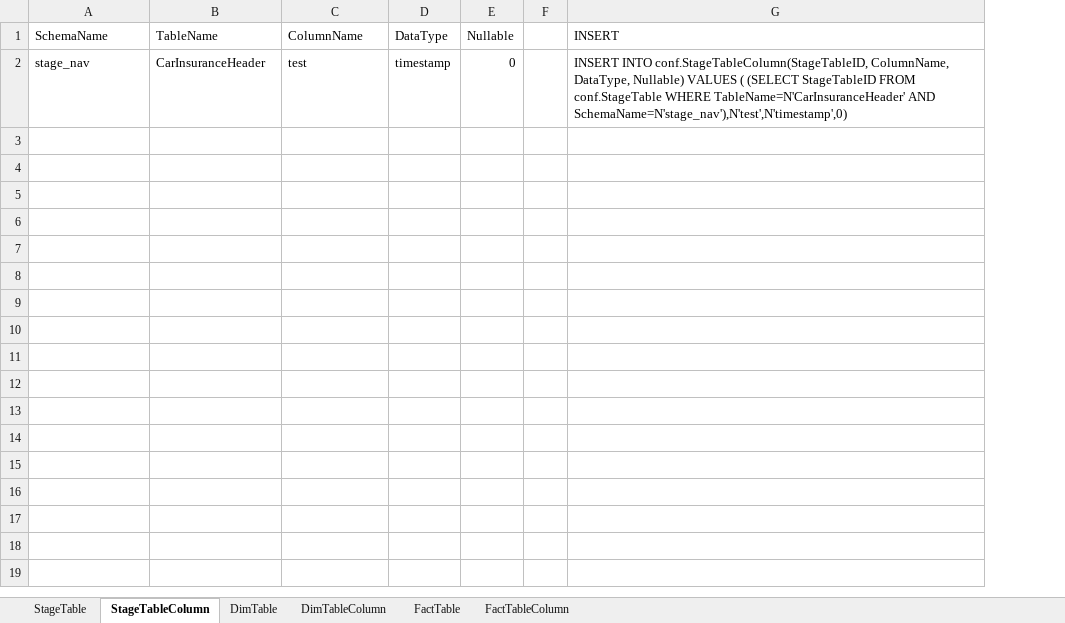
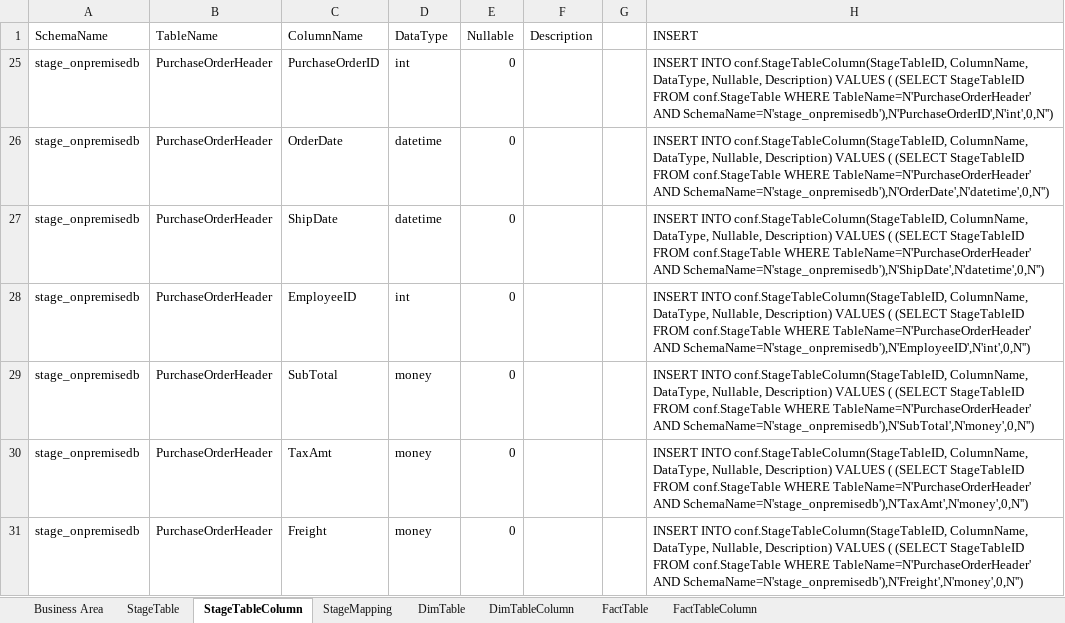
Before and after one commit to LukasSamec/AzureDWHFramework, an Excel workbook: AzureDWHFramework/AzureDWHFrameworkDataInput/DataInput.xlsx, sheet StageTableColumn, drawn as a sheet; values as stored, in another font and other column widths than the file's, no borders; removed rows and columns are numbered as before the commit, all else as after; the diff names each change by its address in the sheet, - before the commit and + after, or states it on an @@ line.

Commit message:
conf mn tables

```diff
--- a/AzureDWHFramework/AzureDWHFrameworkDataInput/DataInput.xlsx (sheet StageTableColumn)
+++ b/AzureDWHFramework/AzureDWHFrameworkDataInput/DataInput.xlsx (sheet StageTableColumn)
+sheet tab: Business Area
+sheet tab: StageMapping
+column F (Description), empty
-row 2: stage_nav | CarInsuranceHeader | test | timestamp | 0 |  | INSERT INTO conf.StageTableColumn(StageTableID, ColumnName, DataType, Nullable) VALUES ( (SELECT StageTableID FROM conf.StageTable WHERE TableName=N'CarInsuranceHeader' AND SchemaName=N'stage_nav'),N'test',N'timestamp',0)
+row 25: stage_onpremisedb | PurchaseOrderHeader | PurchaseOrderID | int | 0 |  |  | INSERT INTO conf.StageTableColumn(StageTableID, ColumnName, DataType, Nullable, Description) VALUES ( (SELECT StageTableID FROM conf.StageTable WHERE TableName=N'PurchaseOrderHeader' AND SchemaName=N'stage_onpremisedb'),N'PurchaseOrderID',N'int',0,N'')
+row 26: stage_onpremisedb | PurchaseOrderHeader | OrderDate | datetime | 0 |  |  | INSERT INTO conf.StageTableColumn(StageTableID, ColumnName, DataType, Nullable, Description) VALUES ( (SELECT StageTableID FROM conf.StageTable WHERE TableName=N'PurchaseOrderHeader' AND SchemaName=N'stage_onpremisedb'),N'OrderDate',N'datetime',0,N'')
+row 27: stage_onpremisedb | PurchaseOrderHeader | ShipDate | datetime | 0 |  |  | INSERT INTO conf.StageTableColumn(StageTableID, ColumnName, DataType, Nullable, Description) VALUES ( (SELECT StageTableID FROM conf.StageTable WHERE TableName=N'PurchaseOrderHeader' AND SchemaName=N'stage_onpremisedb'),N'ShipDate',N'datetime',0,N'')
+row 28: stage_onpremisedb | PurchaseOrderHeader | EmployeeID | int | 0 |  |  | INSERT INTO conf.StageTableColumn(StageTableID, ColumnName, DataType, Nullable, Description) VALUES ( (SELECT StageTableID FROM conf.StageTable WHERE TableName=N'PurchaseOrderHeader' AND SchemaName=N'stage_onpremisedb'),N'EmployeeID',N'int',0,N'')
+row 29: stage_onpremisedb | PurchaseOrderHeader | SubTotal | money | 0 |  |  | INSERT INTO conf.StageTableColumn(StageTableID, ColumnName, DataType, Nullable, Description) VALUES ( (SELECT StageTableID FROM conf.StageTable WHERE TableName=N'PurchaseOrderHeader' AND SchemaName=N'stage_onpremisedb'),N'SubTotal',N'money',0,N'')
+row 30: stage_onpremisedb | PurchaseOrderHeader | TaxAmt | money | 0 |  |  | INSERT INTO conf.StageTableColumn(StageTableID, ColumnName, DataType, Nullable, Description) VALUES ( (SELECT StageTableID FROM conf.StageTable WHERE TableName=N'PurchaseOrderHeader' AND SchemaName=N'stage_onpremisedb'),N'TaxAmt',N'money',0,N'')
+row 31: stage_onpremisedb | PurchaseOrderHeader | Freight | money | 0 |  |  | INSERT INTO conf.StageTableColumn(StageTableID, ColumnName, DataType, Nullable, Description) VALUES ( (SELECT StageTableID FROM conf.StageTable WHERE TableName=N'PurchaseOrderHeader' AND SchemaName=N'stage_onpremisedb'),N'Freight',N'money',0,N'')
```
Also changed, not shown: sheet StageTable, hidden cells, 14 other files.
